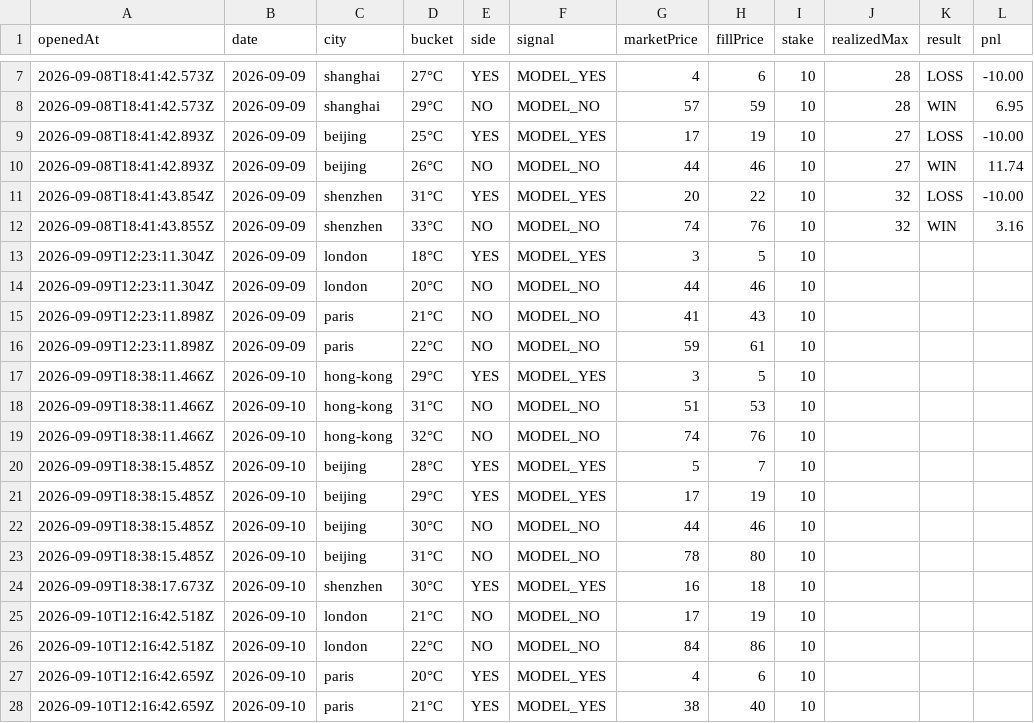
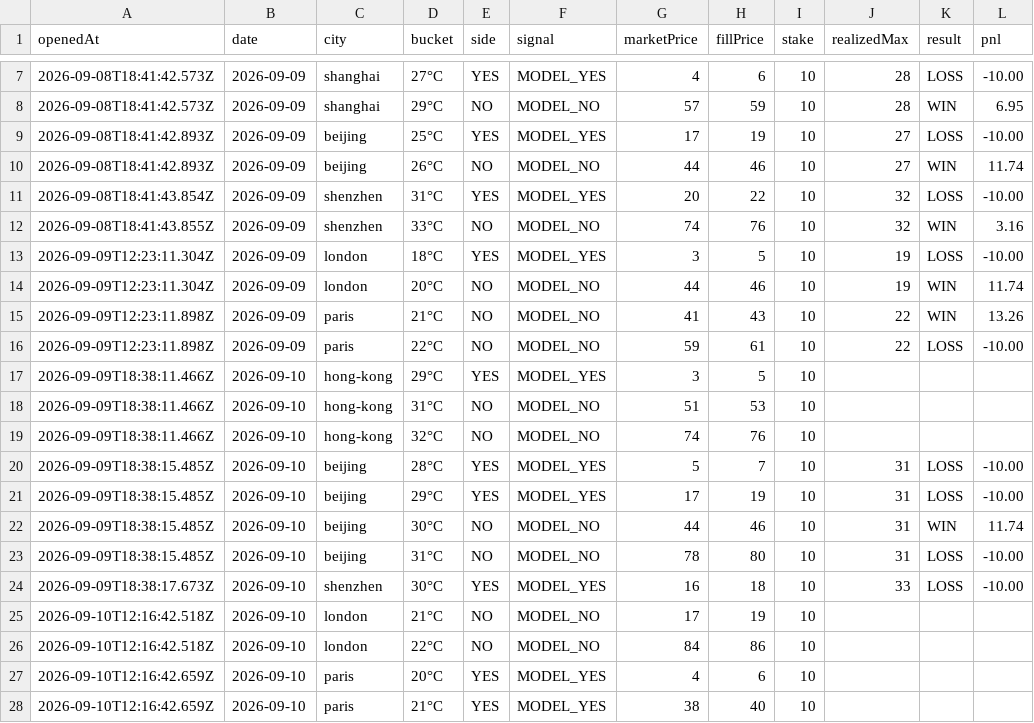
Before and after one commit to josephci/hk-weather-dashboard, a CSV file: paper_trades.csv, drawn as a sheet; only a part is shown, gaps mark what is left out.

```diff
--- a/paper_trades.csv
+++ b/paper_trades.csv
@@ -12,6 +12,6 @@ openedAt,date,city,bucket,side,signal,marketPrice,fillPrice,stake,realizedMax,re
 2026-09-08T18:41:43.855Z,2026-09-09,shenzhen,33°C,NO,MODEL_NO,74,76,10,32,WIN,3.16
-2026-09-09T12:23:11.304Z,2026-09-09,london,18°C,YES,MODEL_YES,3,5,10,,,
-2026-09-09T12:23:11.304Z,2026-09-09,london,20°C,NO,MODEL_NO,44,46,10,,,
-2026-09-09T12:23:11.898Z,2026-09-09,paris,21°C,NO,MODEL_NO,41,43,10,,,
-2026-09-09T12:23:11.898Z,2026-09-09,paris,22°C,NO,MODEL_NO,59,61,10,,,
+2026-09-09T12:23:11.304Z,2026-09-09,london,18°C,YES,MODEL_YES,3,5,10,19,LOSS,-10.00
+2026-09-09T12:23:11.304Z,2026-09-09,london,20°C,NO,MODEL_NO,44,46,10,19,WIN,11.74
+2026-09-09T12:23:11.898Z,2026-09-09,paris,21°C,NO,MODEL_NO,41,43,10,22,WIN,13.26
+2026-09-09T12:23:11.898Z,2026-09-09,paris,22°C,NO,MODEL_NO,59,61,10,22,LOSS,-10.00
 2026-09-09T18:38:11.466Z,2026-09-10,hong-kong,29°C,YES,MODEL_YES,3,5,10,,,
@@ -19,7 +19,7 @@ openedAt,date,city,bucket,side,signal,marketPrice,fillPrice,stake,realizedMax,re
 2026-09-09T18:38:11.466Z,2026-09-10,hong-kong,32°C,NO,MODEL_NO,74,76,10,,,
-2026-09-09T18:38:15.485Z,2026-09-10,beijing,28°C,YES,MODEL_YES,5,7,10,,,
-2026-09-09T18:38:15.485Z,2026-09-10,beijing,29°C,YES,MODEL_YES,17,19,10,,,
-2026-09-09T18:38:15.485Z,2026-09-10,beijing,30°C,NO,MODEL_NO,44,46,10,,,
-2026-09-09T18:38:15.485Z,2026-09-10,beijing,31°C,NO,MODEL_NO,78,80,10,,,
-2026-09-09T18:38:17.673Z,2026-09-10,shenzhen,30°C,YES,MODEL_YES,16,18,10,,,
+2026-09-09T18:38:15.485Z,2026-09-10,beijing,28°C,YES,MODEL_YES,5,7,10,31,LOSS,-10.00
+2026-09-09T18:38:15.485Z,2026-09-10,beijing,29°C,YES,MODEL_YES,17,19,10,31,LOSS,-10.00
+2026-09-09T18:38:15.485Z,2026-09-10,beijing,30°C,NO,MODEL_NO,44,46,10,31,WIN,11.74
+2026-09-09T18:38:15.485Z,2026-09-10,beijing,31°C,NO,MODEL_NO,78,80,10,31,LOSS,-10.00
+2026-09-09T18:38:17.673Z,2026-09-10,shenzhen,30°C,YES,MODEL_YES,16,18,10,33,LOSS,-10.00
 2026-09-10T12:16:42.518Z,2026-09-10,london,21°C,NO,MODEL_NO,17,19,10,,,
```
